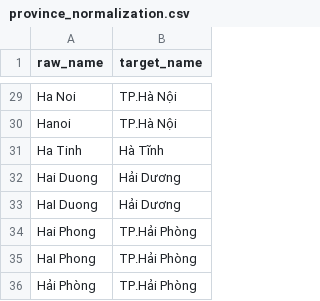
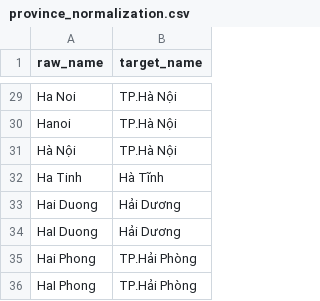
Before and after one commit to nhuongnguyen04/vietnam-air-quality-data-platform, a CSV file: dbt/dbt_tranform/seeds/province_normalization.csv, drawn as a sheet; only a part is shown, gaps mark what is left out; the shorter side is filled out with more unchanged rows.

Commit message:
refactor: migrate analytics models to use granular province and district level fact tables with updated ingestion tracking and risk logic

```diff
--- a/dbt/dbt_tranform/seeds/province_normalization.csv
+++ b/dbt/dbt_tranform/seeds/province_normalization.csv
@@ -30,2 +30,3 @@ raw_name,target_name
 "Hanoi","TP.Hà Nội"
+"Hà Nội","TP.Hà Nội"
 "Ha Tinh","Hà Tĩnh"
```
Also changed, not shown: 5 other files.
